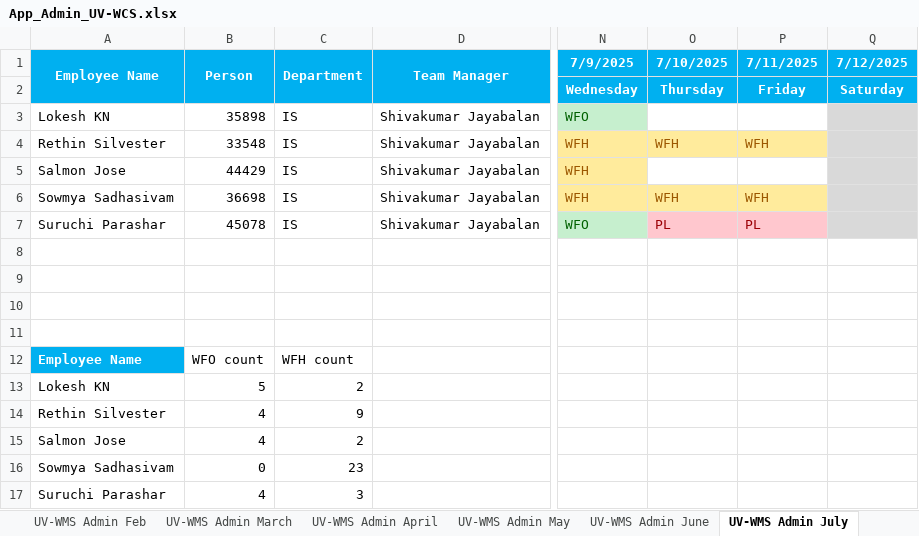
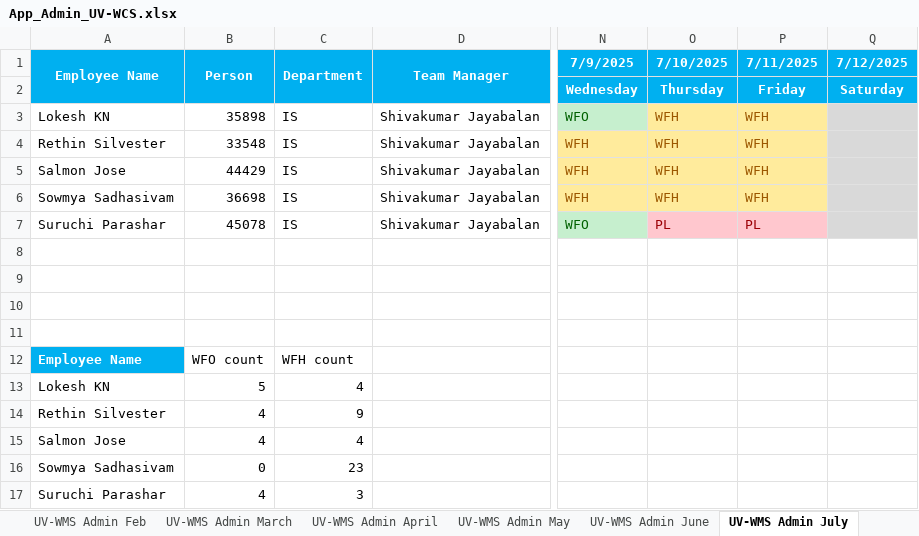
Before and after one commit to rethinsilvester/wfo-tracker, an Excel workbook: data/uv-wcs/App_Admin_UV-WCS.xlsx, sheet UV-WMS Admin July, drawn as a sheet; only a part is shown, gaps mark what is left out; values as stored, in another font and other column widths than the file's, no borders; conditional formats not drawn; the diff names each change by its address in the sheet, - before the commit and + after, or states it on an @@ line.

```diff
--- a/data/uv-wcs/App_Admin_UV-WCS.xlsx (sheet UV-WMS Admin July)
+++ b/data/uv-wcs/App_Admin_UV-WCS.xlsx (sheet UV-WMS Admin July)
-O3 (7/10/2025): (empty)
+O3 (7/10/2025): WFH
-O3:P3 fill: none
+O3:P3 fill: #FFEB9C
-P3 (7/11/2025): (empty)
+P3 (7/11/2025): WFH
-O5 (7/10/2025): (empty)
+O5 (7/10/2025): WFH
-O5:P5 fill: none
+O5:P5 fill: #FFEB9C
-P5 (7/11/2025): (empty)
+P5 (7/11/2025): WFH
-C13 (Department): 2
+C13 (Department): 4
-C15 (Department): 2
+C15 (Department): 4
```
Also changed, not shown: data/wcs-dev/WCS_DEV_tracker.xlsx.
